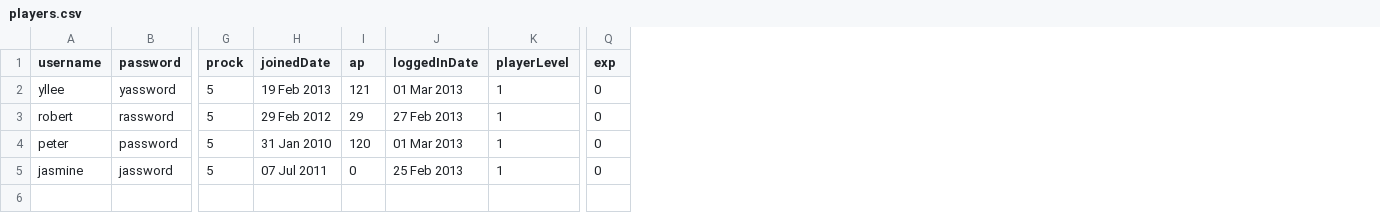
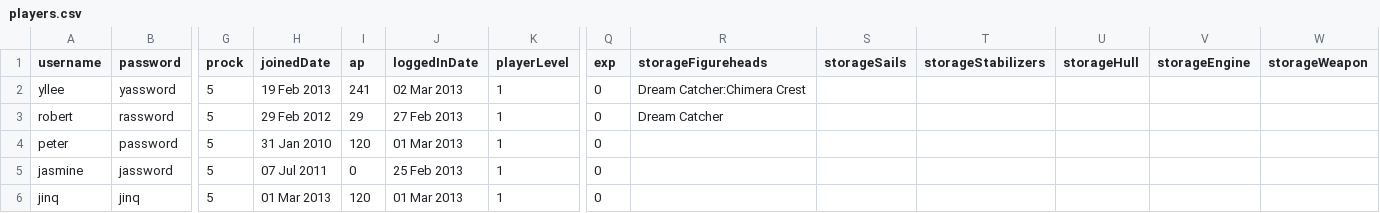
Before and after one commit to whalelee/battlestations-in-java, a CSV file: data/oridata/players.csv, drawn as a sheet; only a part is shown, gaps mark what is left out; rows hold the shown columns only; the diff names each change by its address in the sheet, - before the commit and + after, or states it on an @@ line.

Commit message:
can display storage

```diff
--- a/data/oridata/players.csv
+++ b/data/oridata/players.csv
+column R (storageFigureheads), rows 2-3: Dream Catcher:Chimera Crest | Dream Catcher
+column S (storageSails), empty
+column T (storageStabilizers), empty
+column U (storageHull), empty
+column V (storageEngine), empty
+column W (storageWeapon), empty
-I2 (ap): 121
+I2 (ap): 241
-J2 (loggedInDate): 01 Mar 2013
+J2 (loggedInDate): 02 Mar 2013
+row 6: jinq | jinq | 5 | 01 Mar 2013 | 120 | 01 Mar 2013 | 1 | 0
```
Also changed, not shown: data/players.csv, 9 other files.
